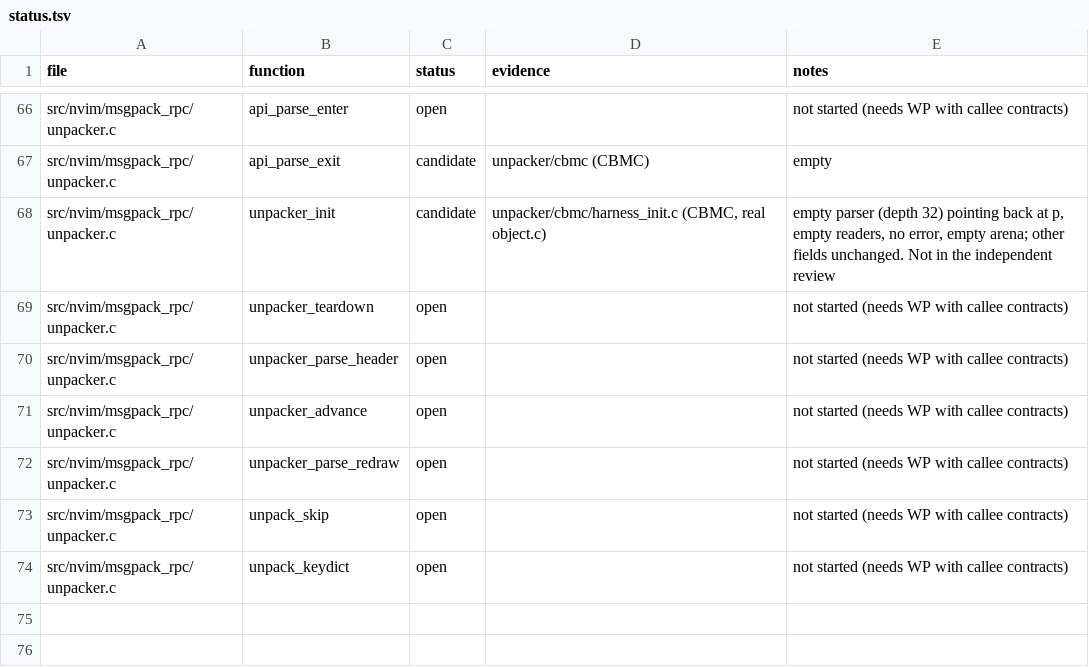
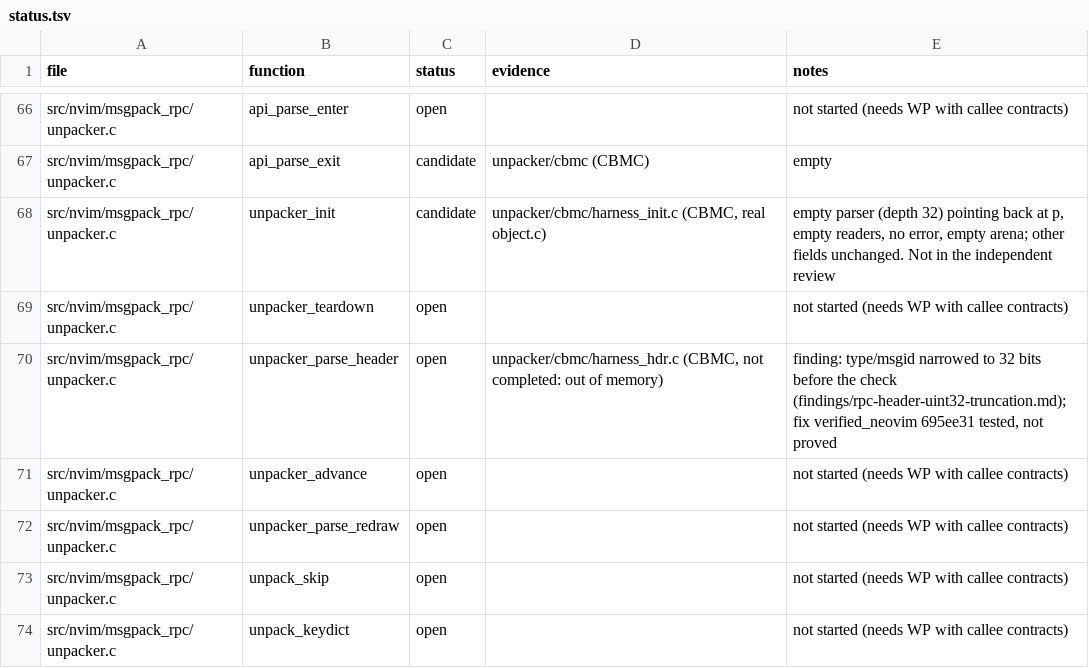
Before and after one commit to blooddimmedtide/neovim_verifier, a TSV file: libraries/neovim/status.tsv, drawn as a sheet; only a part is shown, gaps mark what is left out.

```diff
--- a/libraries/neovim/status.tsv
+++ b/libraries/neovim/status.tsv
@@ -69,3 +69,3 @@ src/nvim/msgpack_rpc/unpacker.c	unpacker_init	candidate	unpacker/cbmc/harness_in
 src/nvim/msgpack_rpc/unpacker.c	unpacker_teardown	open		not started (needs WP with callee contracts)
-src/nvim/msgpack_rpc/unpacker.c	unpacker_parse_header	open		not started (needs WP with callee contracts)
+src/nvim/msgpack_rpc/unpacker.c	unpacker_parse_header	open	unpacker/cbmc/harness_hdr.c (CBMC, not completed: out of memory)	finding: type/msgid narrowed to 32 bits before the check (findings/rpc-header-uint32-truncation.md); fix verified_neovim 695ee31 tested, not proved
 src/nvim/msgpack_rpc/unpacker.c	unpacker_advance	open		not started (needs WP with callee contracts)
```
Also changed, not shown: 4 other files.
